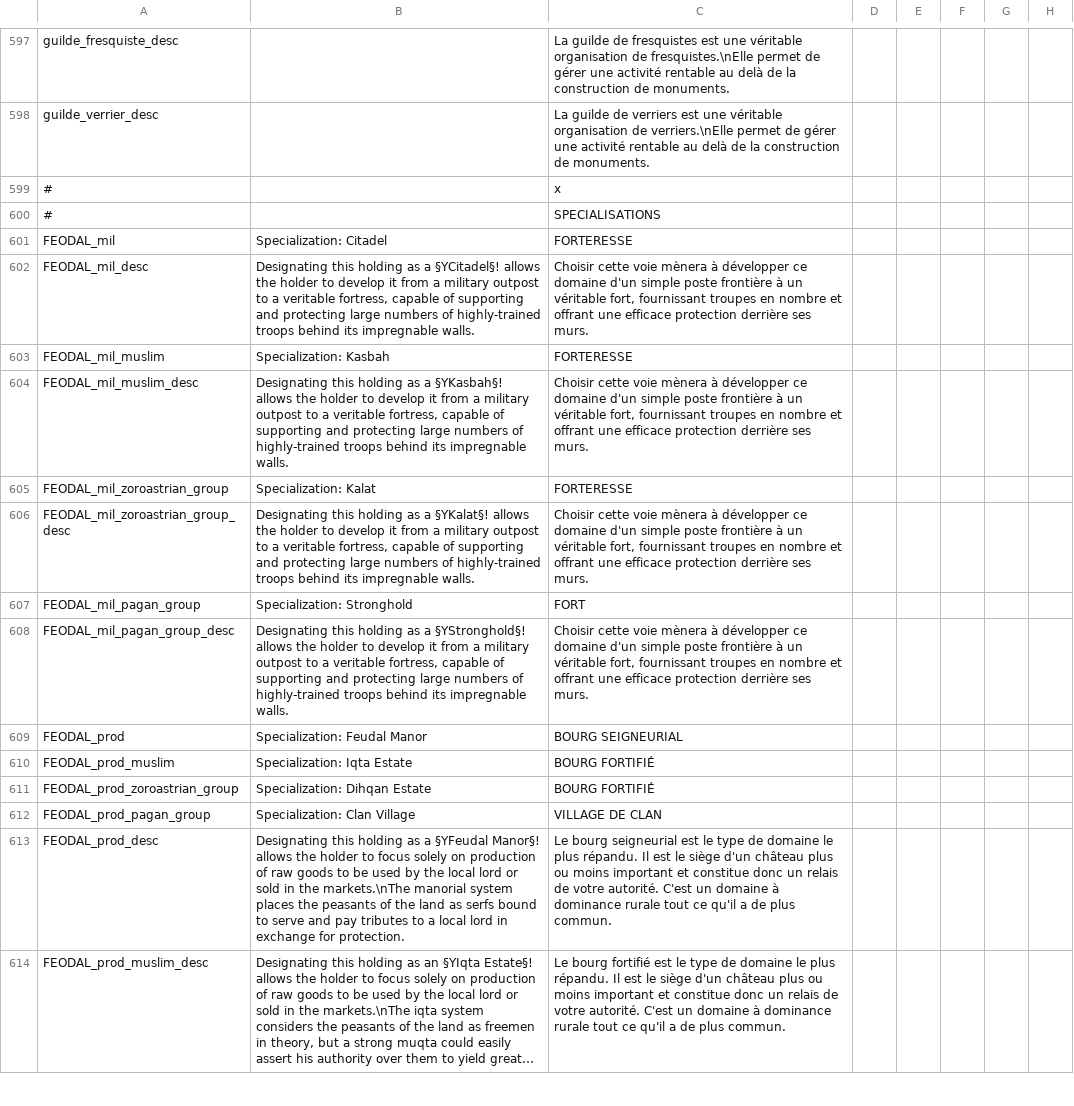
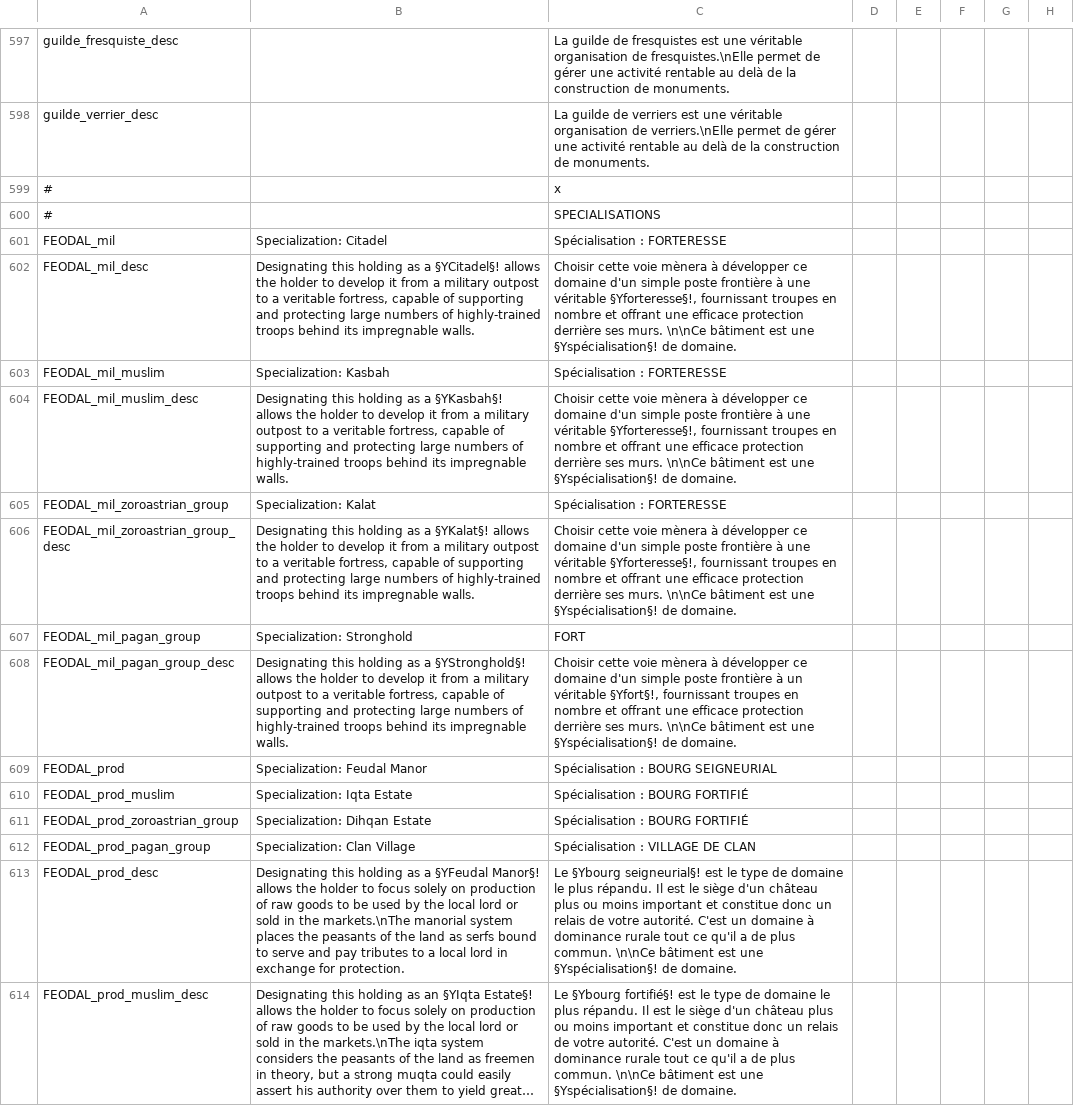
Before and after one commit to ArkoG/L3T, a CSV file: L3T/localisation/L3T_loc_BATS.csv, drawn as a sheet; only a part is shown, gaps mark what is left out; long unchanged cells end in …; the diff covers the shown part only; the diff names each change by its address in the sheet, - before the commit and + after, or states it on an @@ line.

```diff
--- a/L3T/localisation/L3T_loc_BATS.csv
+++ b/L3T/localisation/L3T_loc_BATS.csv
-C601: FORTERESSE
+C601: Spécialisation : FORTERESSE
-C602: …frontière à un véritable fort, fournissant troupes en nombre et offrant une efficace protection derrière ses murs.
+C602: …frontière à une véritable §Yforteresse§!, fournissant troupes en nombre et offrant une efficace protection derrière ses murs. \n\nCe bâtiment est une §Yspécialisation§! de domaine.
-C603: FORTERESSE
+C603: Spécialisation : FORTERESSE
-C604: …frontière à un véritable fort, fournissant troupes en nombre et offrant une efficace protection derrière ses murs.
+C604: …frontière à une véritable §Yforteresse§!, fournissant troupes en nombre et offrant une efficace protection derrière ses murs. \n\nCe bâtiment est une §Yspécialisation§! de domaine.
-C605: FORTERESSE
+C605: Spécialisation : FORTERESSE
-C606: …frontière à un véritable fort, fournissant troupes en nombre et offrant une efficace protection derrière ses murs.
+C606: …frontière à une véritable §Yforteresse§!, fournissant troupes en nombre et offrant une efficace protection derrière ses murs. \n\nCe bâtiment est une §Yspécialisation§! de domaine.
-C608: …un véritable fort, fournissant troupes en nombre et offrant une efficace protection derrière ses murs.
+C608: …un véritable §Yfort§!, fournissant troupes en nombre et offrant une efficace protection derrière ses murs. \n\nCe bâtiment est une §Yspécialisation§! de domaine.
-C609: BOURG SEIGNEURIAL
+C609: Spécialisation : BOURG SEIGNEURIAL
-C610:C611: BOURG FORTIFIÉ
+C610:C611: Spécialisation : BOURG FORTIFIÉ
-C612: VILLAGE DE CLAN
+C612: Spécialisation : VILLAGE DE CLAN
-C613: Le bourg seigneurial est le type de domaine le plus répandu. Il est le siège d'un château plus ou moins important et constitue donc un relais de votre autorité. C'est un domaine à dominance rurale tout ce qu'il a de plus commun.
+C613: Le §Ybourg seigneurial§! est le type de domaine le plus répandu. Il est le siège d'un château plus ou moins important et constitue donc un relais de votre autorité. C'est un domaine à dominance rurale tout ce qu'il a de plus commun. \n\nCe bâtiment est une §Yspécialisation§! de domaine.
-C614: Le bourg fortifié est le type de domaine le plus répandu. Il est le siège d'un château plus ou moins important et constitue donc un relais de votre autorité. C'est un domaine à dominance rurale tout ce qu'il a de plus commun.
+C614: Le §Ybourg fortifié§! est le type de domaine le plus répandu. Il est le siège d'un château plus ou moins important et constitue donc un relais de votre autorité. C'est un domaine à dominance rurale tout ce qu'il a de plus commun. \n\nCe bâtiment est une §Yspécialisation§! de domaine.
```
Also changed, not shown: 43 edited cells elsewhere in this file, L3T/localisation/L3T_loc_DIVERS.csv.
